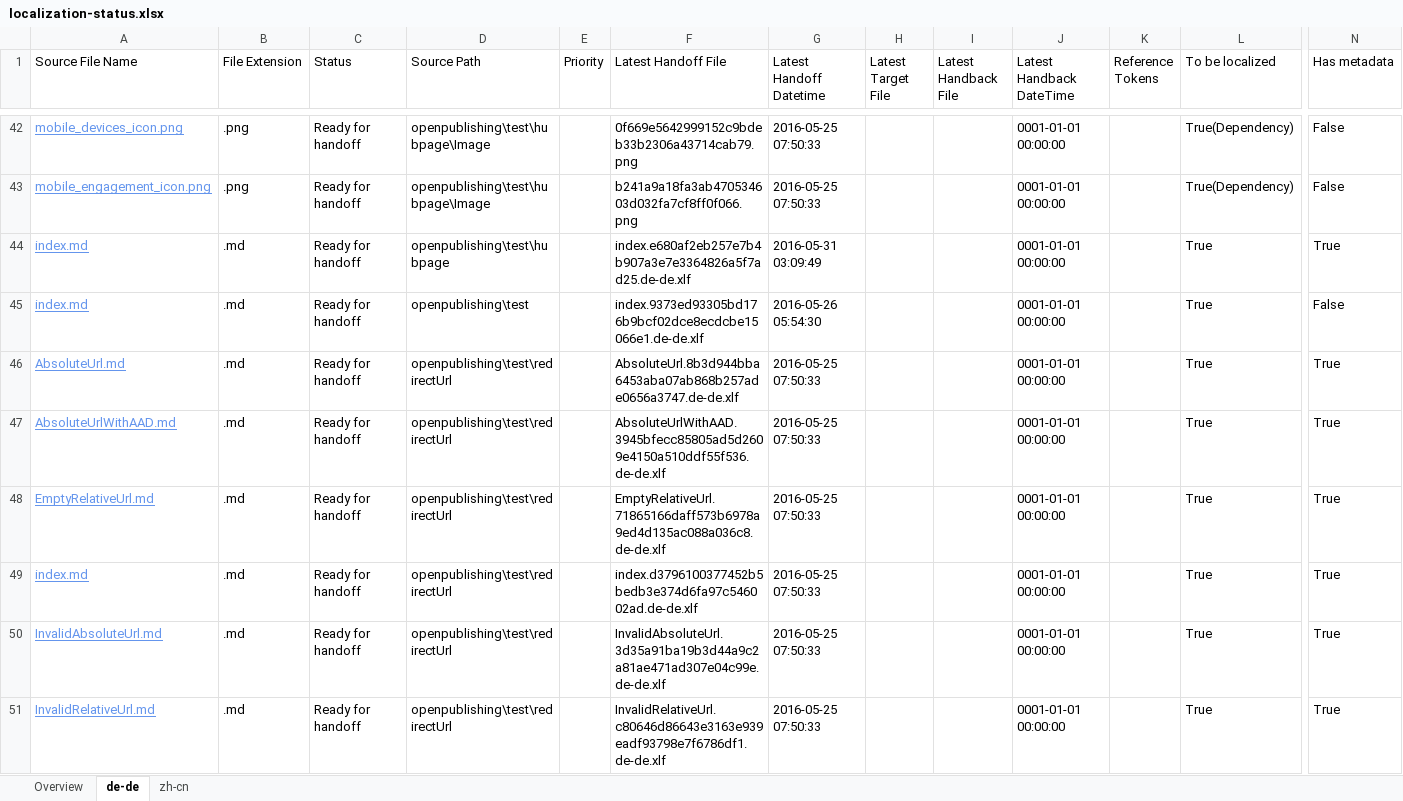
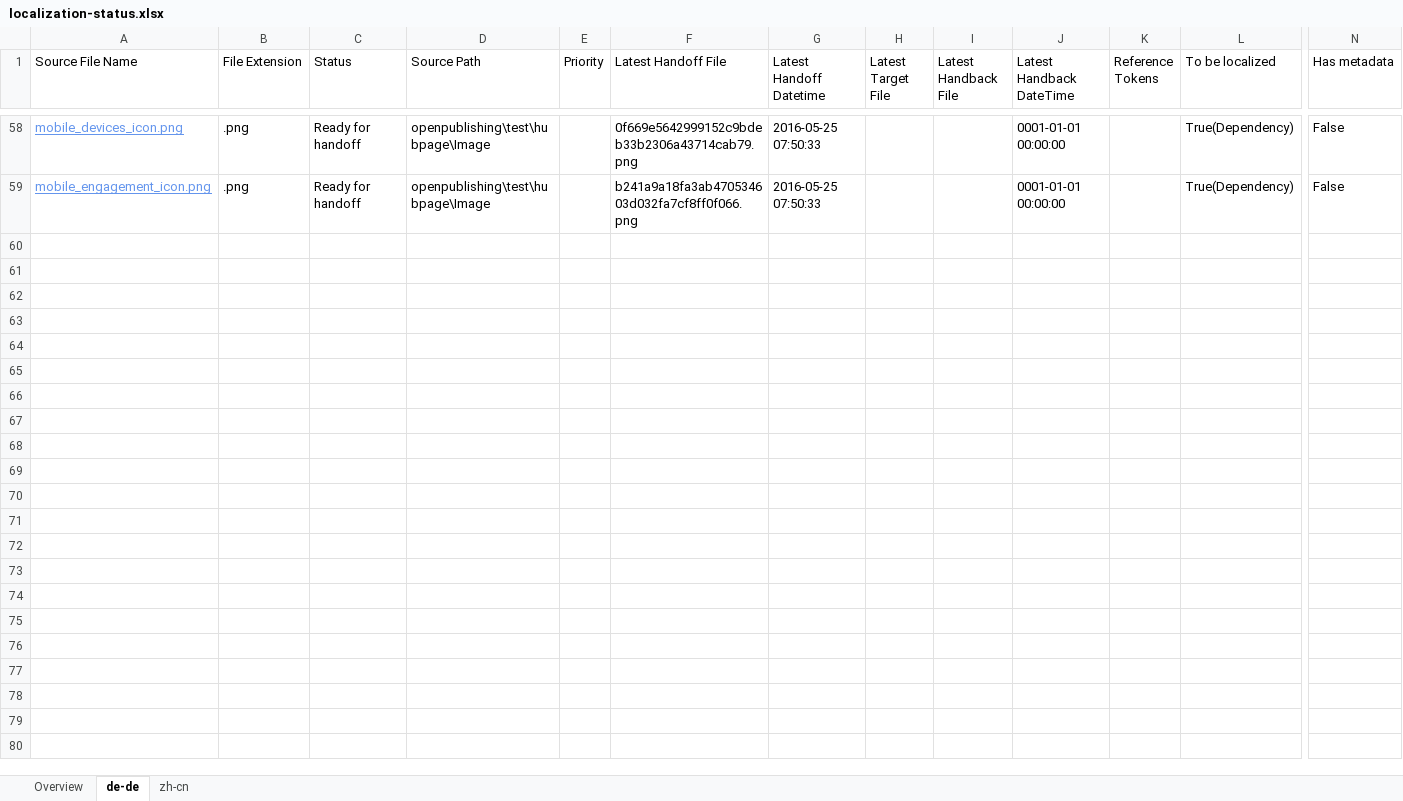
Before and after one commit to olprod/openpublishing-handback-test, an Excel workbook: ol-handback/Microsoft/openpublishing-test/master/localization-status.xlsx, sheet de-de, drawn as a sheet; only a part is shown, gaps mark what is left out; values as stored, in another font and other column widths than the file's, no borders; table styles not drawn; removed rows and columns are numbered as before the commit, all else as after; rows hold the shown columns only; the diff covers the shown part only; the diff names each change by its address in the sheet, - before the commit and + after, or states it on an @@ line.

```diff
--- a/ol-handback/Microsoft/openpublishing-test/master/localization-status.xlsx (sheet de-de)
+++ b/ol-handback/Microsoft/openpublishing-test/master/localization-status.xlsx (sheet de-de)
-row 44: index.md | .md | Ready for handoff | openpublishing\test\hubpage |  | index.e680af2eb257e7b4b907a3e7e3364826a5f7ad25.de-de.xlf | 2016-05-31 03:09:49 |  |  | 0001-01-01 00:00:00 |  | True | True
-row 45: index.md | .md | Ready for handoff | openpublishing\test |  | index.9373ed93305bd176b9bcf02dce8ecdcbe15066e1.de-de.xlf | 2016-05-26 05:54:30 |  |  | 0001-01-01 00:00:00 |  | True | False
-row 46: AbsoluteUrl.md | .md | Ready for handoff | openpublishing\test\redirectUrl |  | AbsoluteUrl.8b3d944bba6453aba07ab868b257ade0656a3747.de-de.xlf | 2016-05-25 07:50:33 |  |  | 0001-01-01 00:00:00 |  | True | True
-row 47: AbsoluteUrlWithAAD.md | .md | Ready for handoff | openpublishing\test\redirectUrl |  | AbsoluteUrlWithAAD.3945bfecc85805ad5d2609e4150a510ddf55f536.de-de.xlf | 2016-05-25 07:50:33 |  |  | 0001-01-01 00:00:00 |  | True | True
-row 48: EmptyRelativeUrl.md | .md | Ready for handoff | openpublishing\test\redirectUrl |  | EmptyRelativeUrl.71865166daff573b6978a9ed4d135ac088a036c8.de-de.xlf | 2016-05-25 07:50:33 |  |  | 0001-01-01 00:00:00 |  | True | True
-row 49: index.md | .md | Ready for handoff | openpublishing\test\redirectUrl |  | index.d3796100377452b5bedb3e374d6fa97c546002ad.de-de.xlf | 2016-05-25 07:50:33 |  |  | 0001-01-01 00:00:00 |  | True | True
-row 50: InvalidAbsoluteUrl.md | .md | Ready for handoff | openpublishing\test\redirectUrl |  | InvalidAbsoluteUrl.3d35a91ba19b3d44a9c2a81ae471ad307e04c99e.de-de.xlf | 2016-05-25 07:50:33 |  |  | 0001-01-01 00:00:00 |  | True | True
-row 51: InvalidRelativeUrl.md | .md | Ready for handoff | openpublishing\test\redirectUrl |  | InvalidRelativeUrl.c80646d86643e3163e939eadf93798e7f6786df1.de-de.xlf | 2016-05-25 07:50:33 |  |  | 0001-01-01 00:00:00 |  | True | True
```
Also changed, not shown: 31 added rows and 23 removed rows elsewhere in this sheet, sheet zh-cn, sheet Overview.
